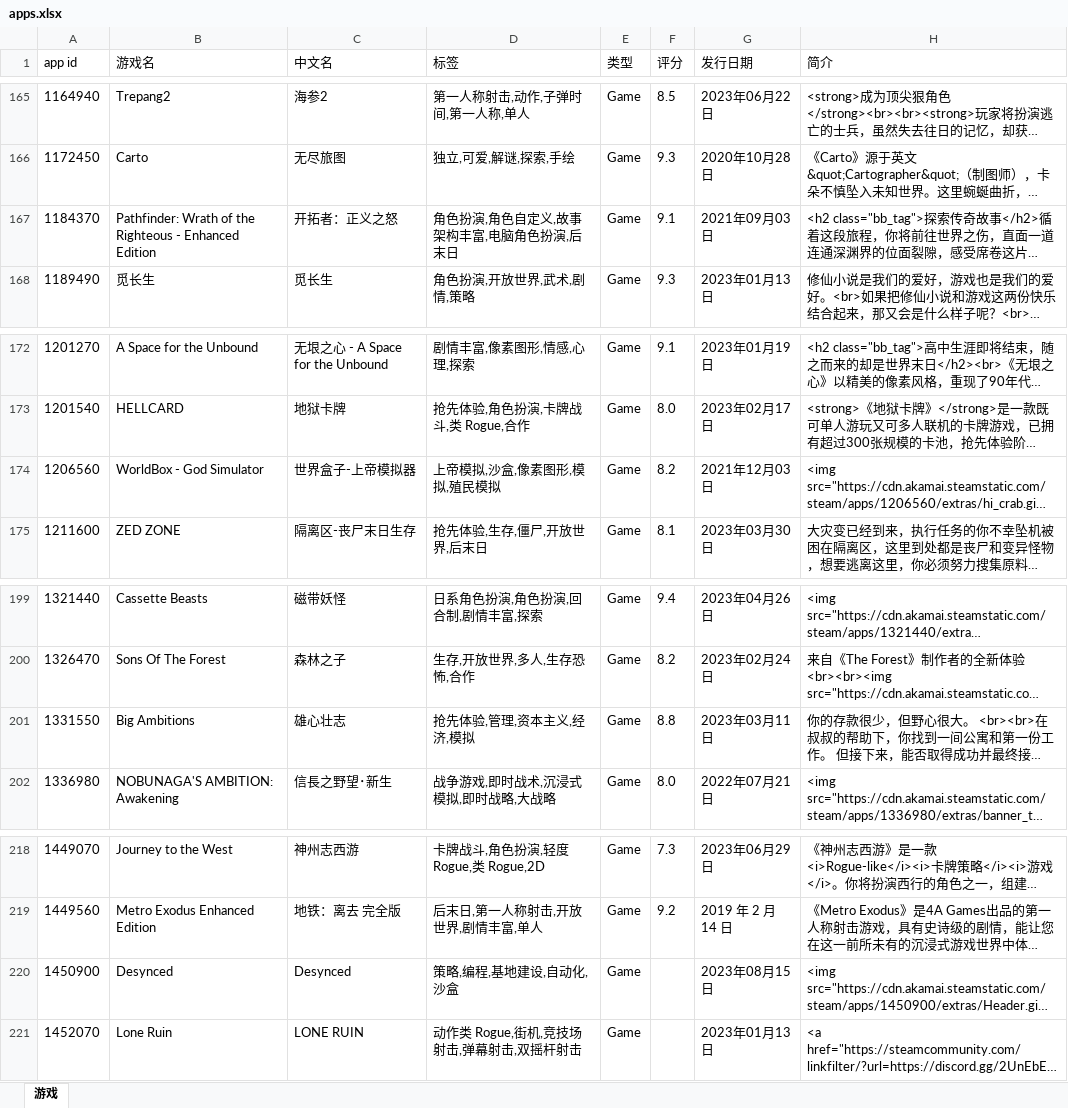
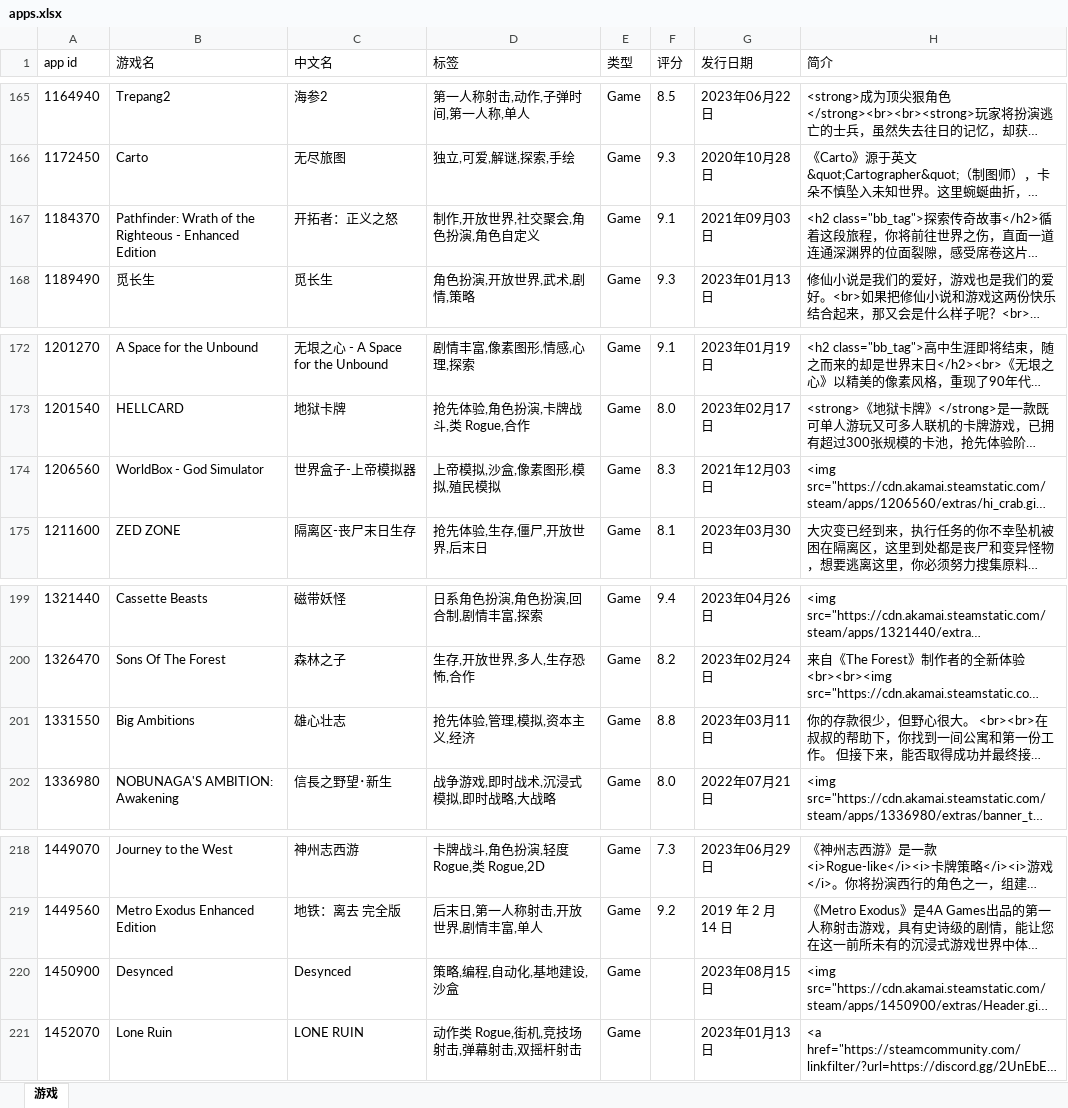
Before and after one commit to lls7890/Repository, an Excel workbook: apps.xlsx, sheet 游戏, drawn as a sheet; only a part is shown, gaps mark what is left out; long unchanged cells end in …; values as stored, in another font and other column widths than the file's, no borders; the diff covers the shown part only; the diff names each change by its address in the sheet, - before the commit and + after, or states it on an @@ line.

```diff
--- a/apps.xlsx (sheet 游戏)
+++ b/apps.xlsx (sheet 游戏)
-D167 (标签): 角色扮演,角色自定义,故事架构丰富,电脑角色扮演,后末日
+D167 (标签): 制作,开放世界,社交聚会,角色扮演,角色自定义
-F174 (评分): 8.2
+F174 (评分): 8.3
-D201 (标签): 抢先体验,管理,资本主义,经济,模拟
+D201 (标签): 抢先体验,管理,模拟,资本主义,经济
-D220 (标签): 策略,编程,基地建设,自动化,沙盒
+D220 (标签): 策略,编程,自动化,基地建设,沙盒
```
Also changed, not shown: 5 edited cells elsewhere in this sheet.
